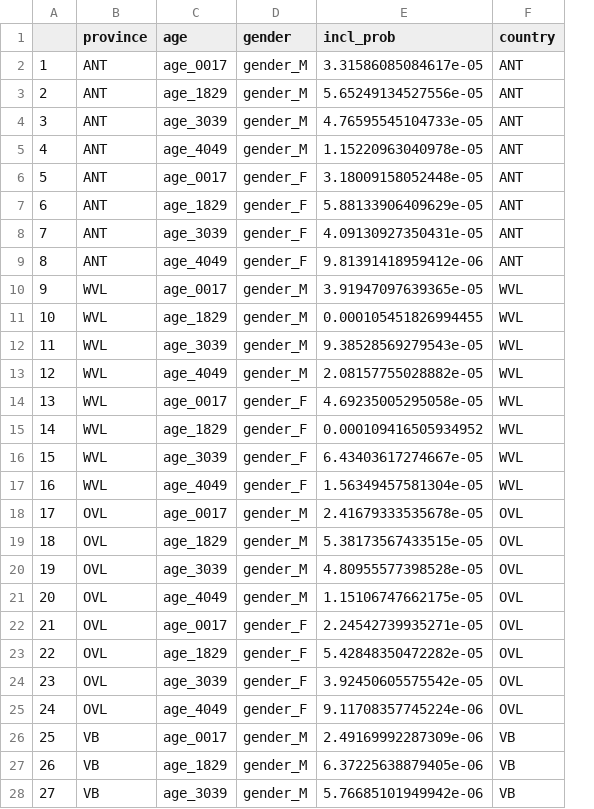
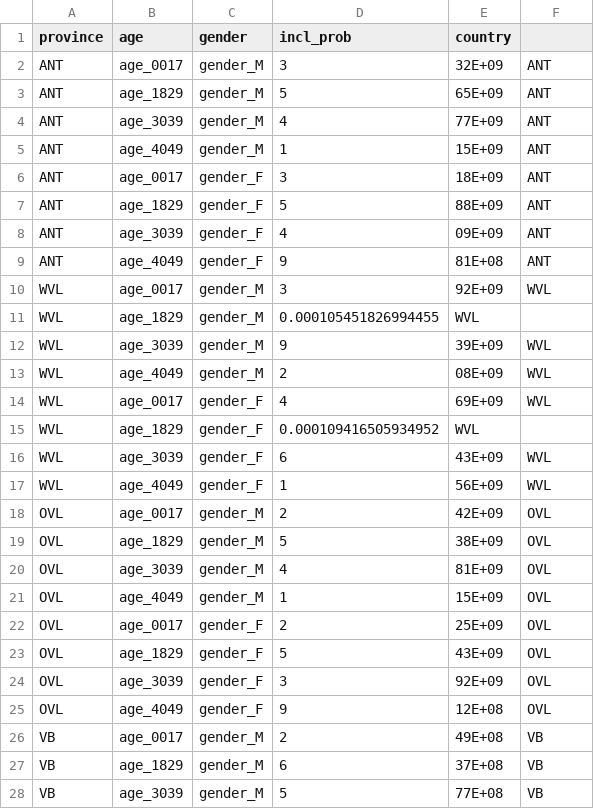
Before and after one commit to jtonglet/Twitter-Selection-Bias, a CSV file: Selection_Bias_Correction/inclusion_probabilities_provinces.csv, drawn as a sheet; only a part is shown; removed rows and columns are numbered as before the commit, all else as after; the diff covers the shown part only; the diff names each change by its address in the sheet, - before the commit and + after, or states it on an @@ line.

Commit message:
Add files via upload

```diff
--- a/Selection_Bias_Correction/inclusion_probabilities_provinces.csv
+++ b/Selection_Bias_Correction/inclusion_probabilities_provinces.csv
-column A, rows 2-28: 1 | 2 | 3 | 4 | 5 | 6 | 7 | 8 | 9 | 10 | 11 | 12 | 13 | 14 | 15 | 16 | 17 | 18 | 19 | 20 | 21 | 22 | 23 | 24 | 25 | 26 | 27
+column E (country), rows 2-28: 32E+09 | 65E+09 | 77E+09 | 15E+09 | 18E+09 | 88E+09 | 09E+09 | 81E+08 | 92E+09 | WVL | 39E+09 | 08E+09 | 69E+09 | WVL | 43E+09 | 56E+09 | 42E+09 | 38E+09 | 81E+09 | 15E+09 | 25E+09 | 43E+09 | 92E+09 | 12E+08 | 49E+08 | 37E+08 | 77E+08
-F1: country
+F1: (empty)
-D2 (incl_prob): 3.31586085084617e-05
+D2 (incl_prob): 3
-D3 (incl_prob): 5.65249134527556e-05
+D3 (incl_prob): 5
-D4 (incl_prob): 4.76595545104733e-05
+D4 (incl_prob): 4
-D5 (incl_prob): 1.15220963040978e-05
+D5 (incl_prob): 1
-D6 (incl_prob): 3.18009158052448e-05
+D6 (incl_prob): 3
-D7 (incl_prob): 5.88133906409629e-05
+D7 (incl_prob): 5
-D8 (incl_prob): 4.09130927350431e-05
+D8 (incl_prob): 4
-D9 (incl_prob): 9.81391418959412e-06
+D9 (incl_prob): 9
-D10 (incl_prob): 3.91947097639365e-05
+D10 (incl_prob): 3
-F11: WVL
+F11: (empty)
-D12 (incl_prob): 9.38528569279543e-05
+D12 (incl_prob): 9
-D13 (incl_prob): 2.08157755028882e-05
+D13 (incl_prob): 2
-D14 (incl_prob): 4.69235005295058e-05
+D14 (incl_prob): 4
-F15: WVL
+F15: (empty)
-D16 (incl_prob): 6.43403617274667e-05
+D16 (incl_prob): 6
-D17 (incl_prob): 1.56349457581304e-05
+D17 (incl_prob): 1
-D18 (incl_prob): 2.41679333535678e-05
+D18 (incl_prob): 2
-D19 (incl_prob): 5.38173567433515e-05
+D19 (incl_prob): 5
-D20 (incl_prob): 4.80955577398528e-05
+D20 (incl_prob): 4
-D21 (incl_prob): 1.15106747662175e-05
+D21 (incl_prob): 1
-D22 (incl_prob): 2.24542739935271e-05
+D22 (incl_prob): 2
-D23 (incl_prob): 5.42848350472282e-05
+D23 (incl_prob): 5
-D24 (incl_prob): 3.92450605575542e-05
+D24 (incl_prob): 3
-D25 (incl_prob): 9.11708357745224e-06
+D25 (incl_prob): 9
-D26 (incl_prob): 2.49169992287309e-06
+D26 (incl_prob): 2
-D27 (incl_prob): 6.37225638879405e-06
+D27 (incl_prob): 6
-D28 (incl_prob): 5.76685101949942e-06
+D28 (incl_prob): 5
```
Also changed, not shown: 13 edited cells elsewhere in this file.
